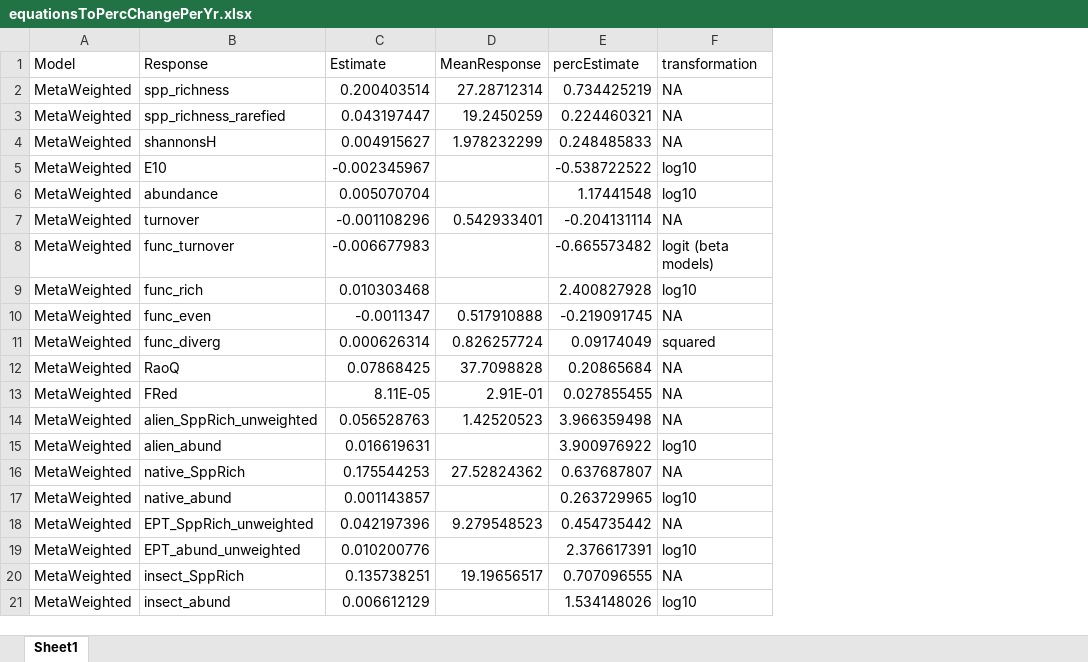
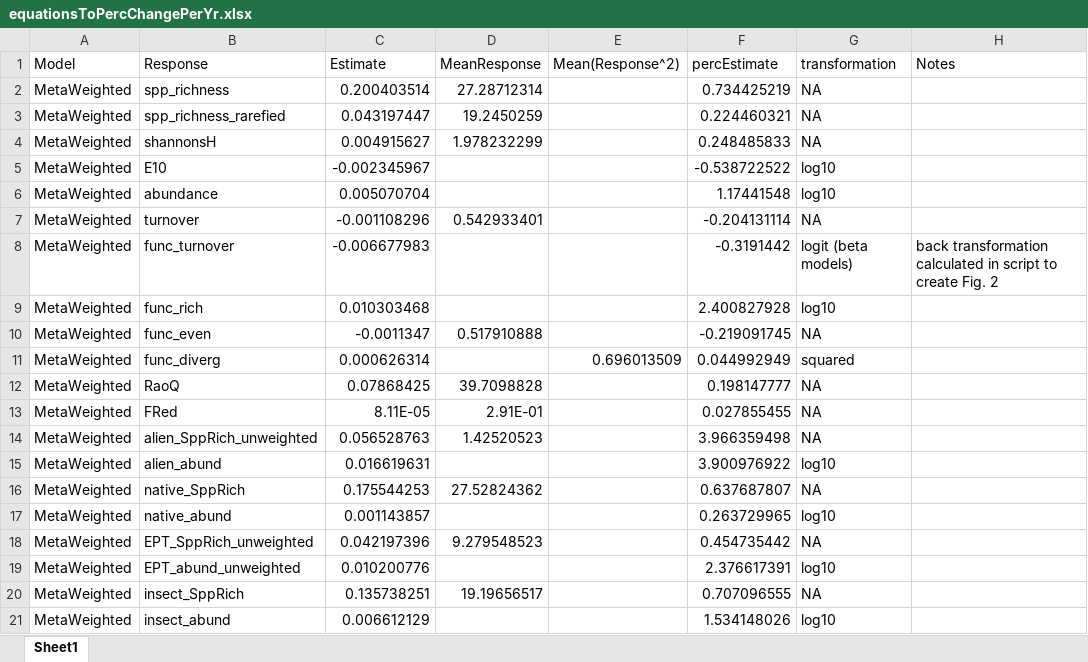
Before and after one commit to Ewelti/EuroAquaticMacroInverts, an Excel workbook: plots/Fig2_DensityPlots/equationsToPercChangePerYr.xlsx, sheet Sheet1, drawn as a sheet; values as stored, in another font and other column widths than the file's, no borders; addresses are those after the commit; the diff names each change by its address in the sheet, - before the commit and + after, or states it on an @@ line.

Commit message:
fixing back transformations and reformating plots for journal requirements

```diff
--- a/plots/Fig2_DensityPlots/equationsToPercChangePerYr.xlsx (sheet Sheet1)
+++ b/plots/Fig2_DensityPlots/equationsToPercChangePerYr.xlsx (sheet Sheet1)
+column E (Mean(Response^2)), row 11: 0.696013509
+column H (Notes), row 8: back transformation calculated in script to create Fig. 2
-F8 (percEstimate): -0.665573482
+F8 (percEstimate): -0.3191442
-D11 (MeanResponse): 0.826257724
+D11 (MeanResponse): (empty)
-F11 (percEstimate): 0.09174049
+F11 (percEstimate): 0.044992949
-D12 (MeanResponse): 37.7098828
+D12 (MeanResponse): 39.7098828
-F12 (percEstimate): 0.20865684
+F12 (percEstimate): 0.198147777
```
Also changed, not shown: 10 other files.
